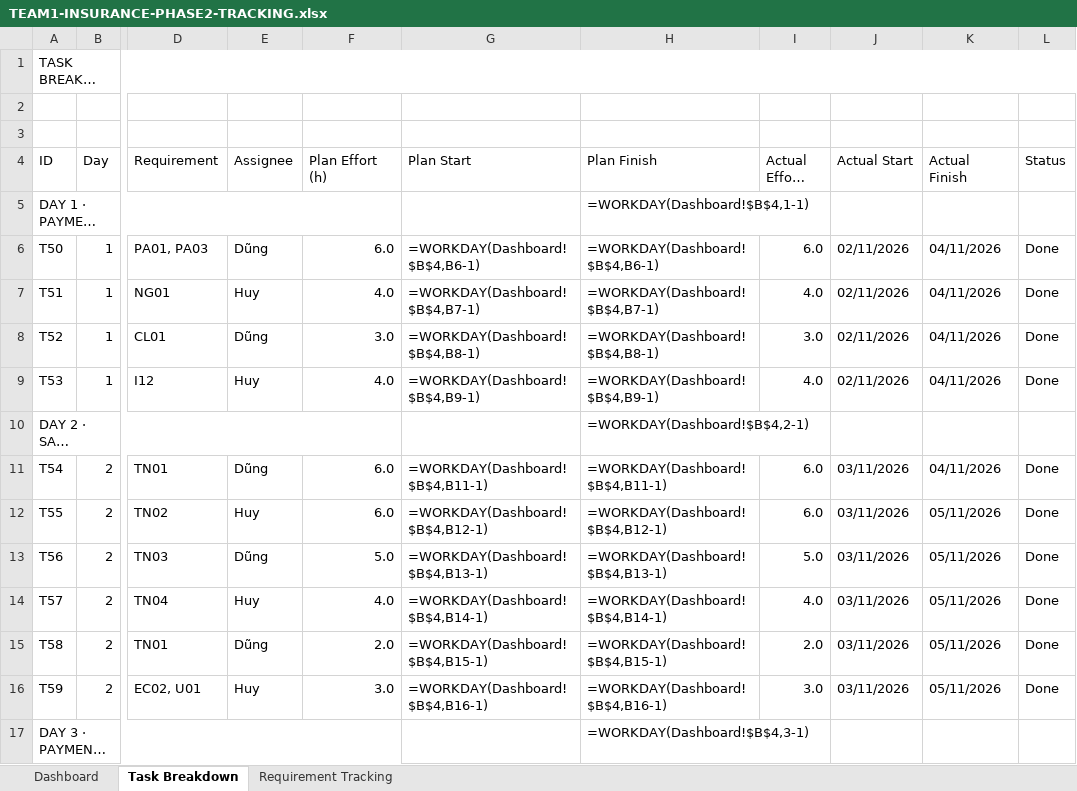
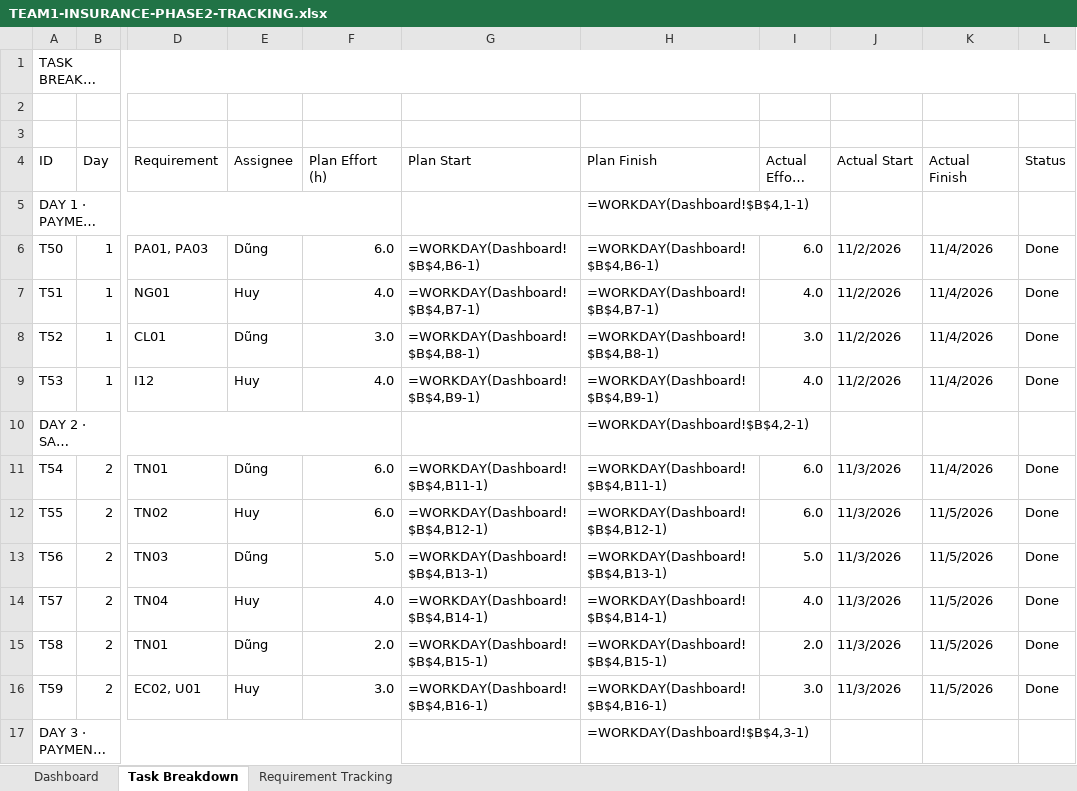
Before and after one commit to phamdung2301/Insurance, an Excel workbook: docs/TEAM1-INSURANCE-PHASE2-TRACKING.xlsx, sheet Task Breakdown, drawn as a sheet; only a part is shown, gaps mark what is left out; long unchanged cells end in …; values as stored, in another font and other column widths than the file's, no cell formats; formulas without a stored value are shown as written; conditional formats not drawn; the diff covers the shown part only; the diff names each change by its address in the sheet, - before the commit and + after, or states it on an @@ line.

Commit message:
docs: tai dung 2 file tracking + test case theo dung style/chart cua 2 file mau
Tracking: 3 LineChart burndown nhung (Team/Dung/Huy, anchor S7/S24/S41
15x7.5cm nhu mau), day du chip mau Overview (DDEBF7/C6EFCE/... + font
color rieng), band DAY D9E1F2 h=21.75, task font 10 mau 595959, percent
0%, merge DAY/TOTAL, dropdown + conditional mo rong
Test case: khong tin B3:D3 FFF2CC, header 1F4E78 h=24, data row h=51,
widths dung theo mau (17.5/28/24/36/22/30/26/11.9/12/11.3/15.4), dropdown
Priority/Status, CF mau

```diff
--- a/docs/TEAM1-INSURANCE-PHASE2-TRACKING.xlsx (sheet Task Breakdown)
+++ b/docs/TEAM1-INSURANCE-PHASE2-TRACKING.xlsx (sheet Task Breakdown)
-J6:J9 (Actual Start): 02/11/2026
+J6:J9 (Actual Start): 11/2/2026
-K6:K9 (Actual Finish): 04/11/2026
+K6:K9 (Actual Finish): 11/4/2026
-J11:J16 (Actual Start): 03/11/2026
+J11:J16 (Actual Start): 11/3/2026
-K11 (Actual Finish): 04/11/2026
+K11 (Actual Finish): 11/4/2026
-K12:K16 (Actual Finish): 05/11/2026
+K12:K16 (Actual Finish): 11/5/2026
```
Also changed, not shown: 26 edited cells elsewhere in this sheet, sheet Requirement Tracking, sheet Dashboard, cell formats, charts or pictures, docs/TEAM1-INSURANCE-TEST-CASE.xlsx.
